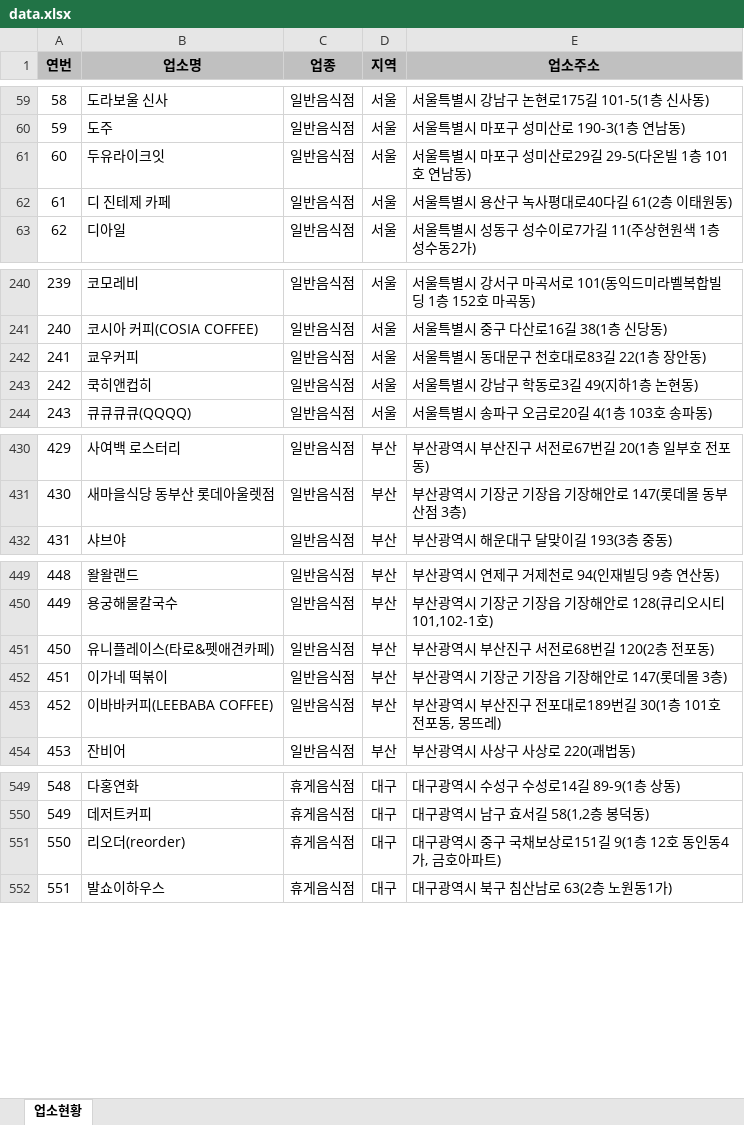
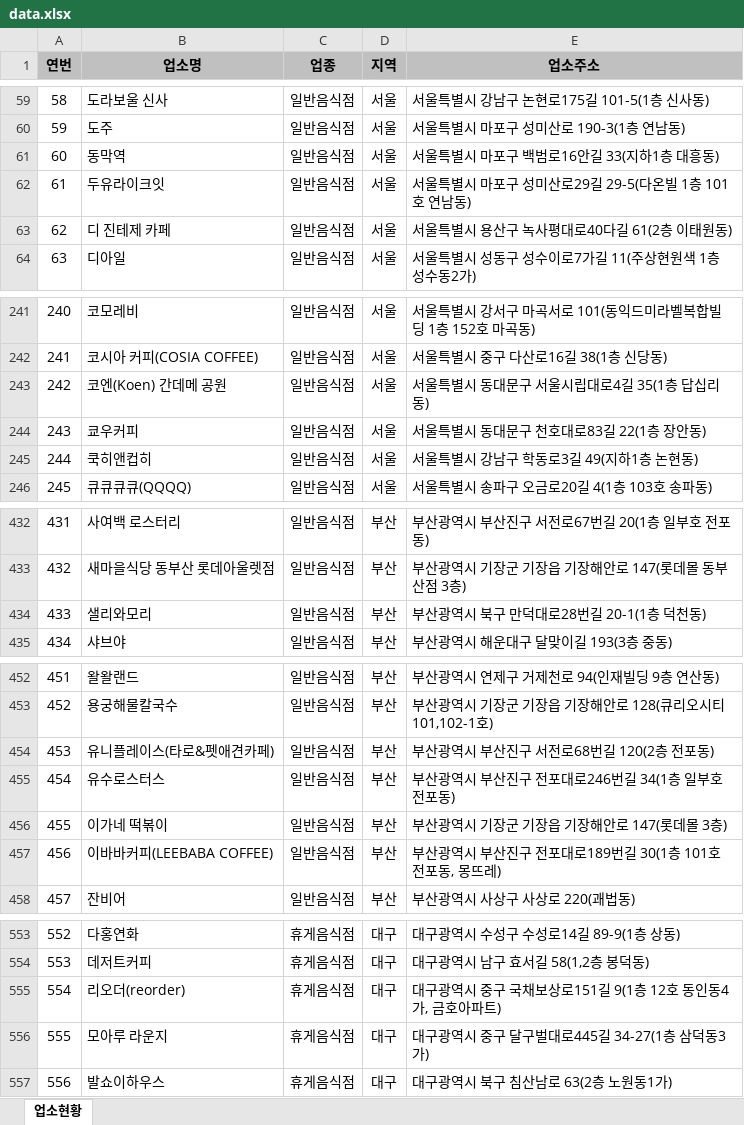
Before and after one commit to mumuabba/mumu_search, an Excel workbook: data.xlsx, sheet 업소현황, drawn as a sheet; only a part is shown, gaps mark what is left out; values as stored, in another font and other column widths than the file's, no borders; addresses are those after the commit; the diff covers the shown part only; the diff names each change by its address in the sheet, - before the commit and + after, or states it on an @@ line.

```diff
--- a/data.xlsx (sheet 업소현황)
+++ b/data.xlsx (sheet 업소현황)
+row 61: 60 | 동막역 | 일반음식점 | 서울 | 서울특별시 마포구 백범로16안길 33(지하1층 대흥동)
@@ column A (연번) renumbered from row 62 down @@
+row 243: 242 | 코엔(Koen) 간데메 공원 | 일반음식점 | 서울 | 서울특별시 동대문구 서울시립대로4길 35(1층 답십리동)
+row 434: 433 | 샐리와모리 | 일반음식점 | 부산 | 부산광역시 북구 만덕대로28번길 20-1(1층 덕천동)
+row 455: 454 | 유수로스터스 | 일반음식점 | 부산 | 부산광역시 부산진구 전포대로246번길 34(1층 일부호 전포동)
+row 556: 555 | 모아루 라운지 | 휴게음식점 | 대구 | 대구광역시 중구 달구벌대로445길 34-27(1층 삼덕동3가)
```
Also changed, not shown: 9 added rows, 1 removed row and 2 moved rows elsewhere in this sheet, 2 other files.
